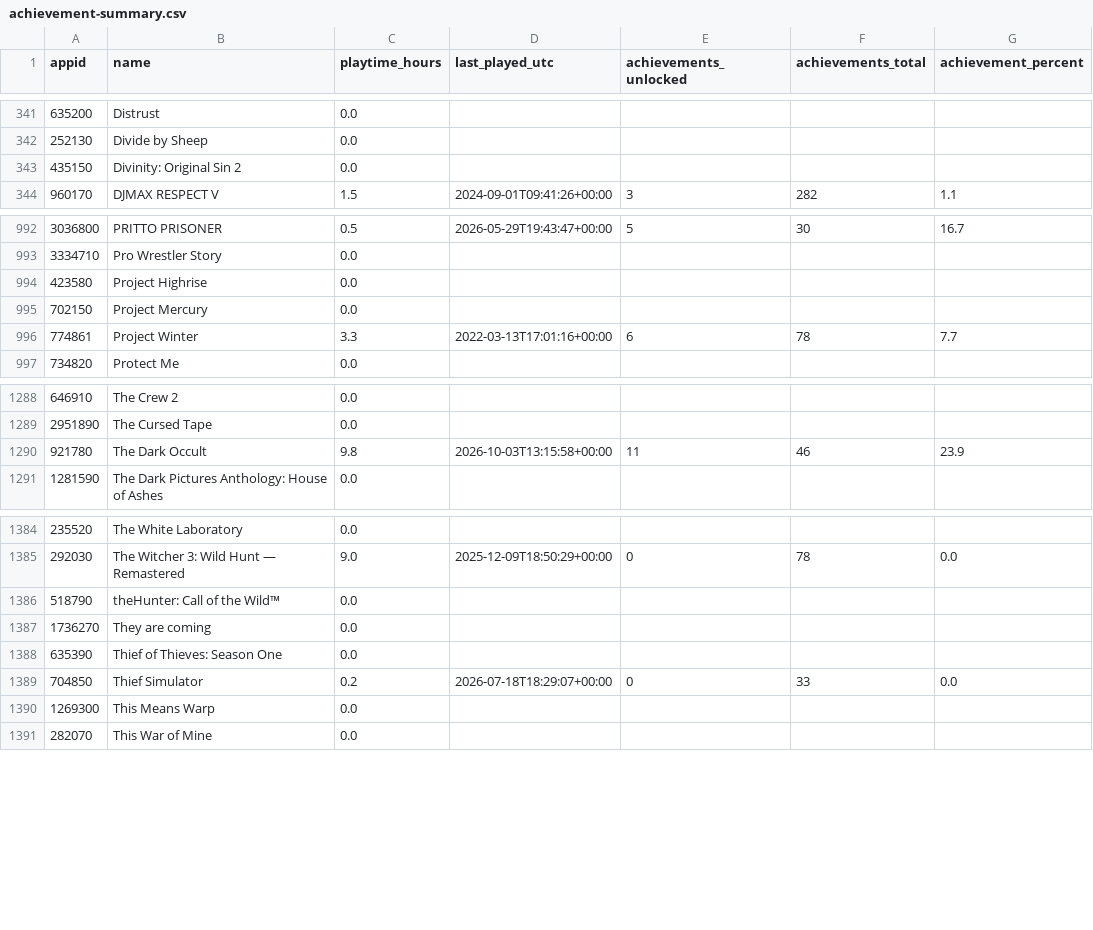
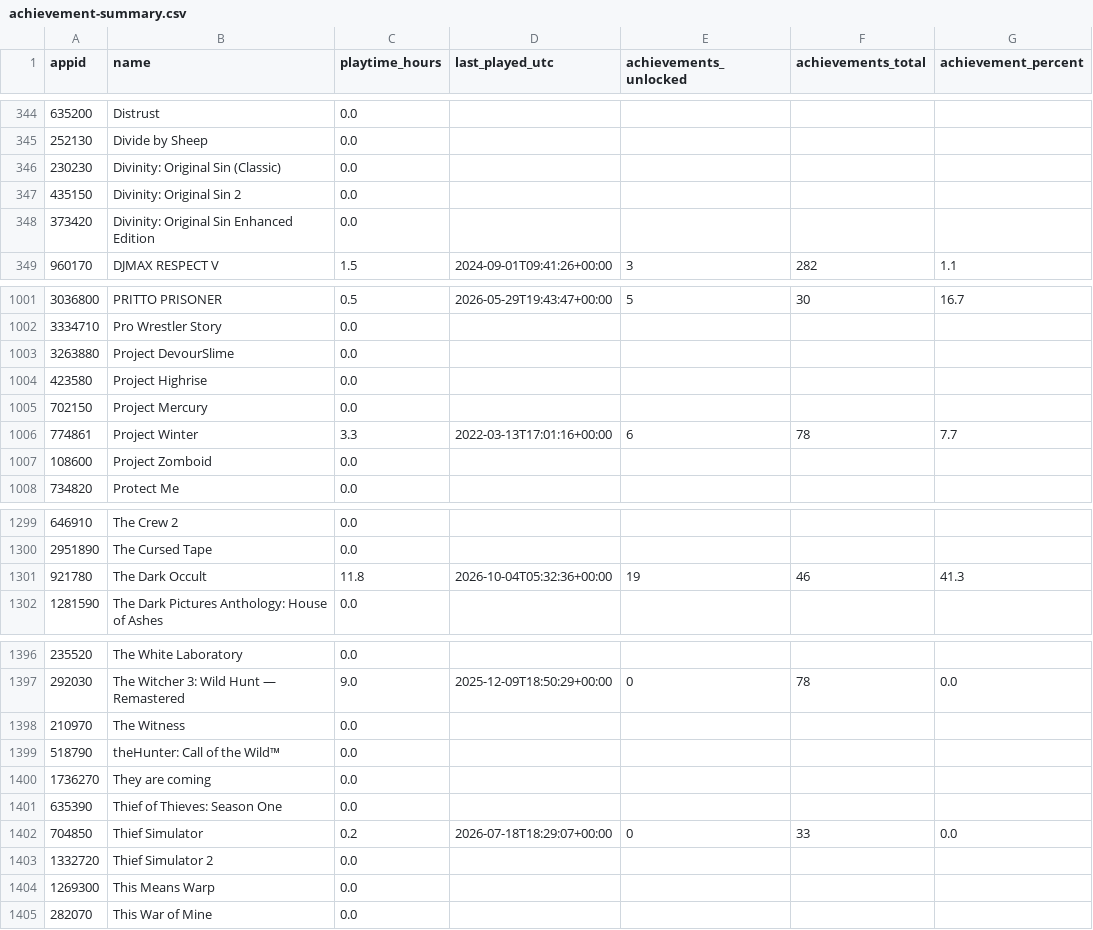
Before and after one commit to loiey8848-blip/steam-data, a CSV file: data/achievement-summary.csv, drawn as a sheet; only a part is shown, gaps mark what is left out; the diff covers the shown part only.

```diff
--- a/data/achievement-summary.csv
+++ b/data/achievement-summary.csv
@@ -342,3 +345,5 @@
 252130,Divide by Sheep,0.0,,,,
+230230,Divinity: Original Sin (Classic),0.0,,,,
 435150,Divinity: Original Sin 2,0.0,,,,
+373420,Divinity: Original Sin Enhanced Edition,0.0,,,,
 960170,DJMAX RESPECT V,1.5,2024-09-01T09:41:26+00:00,3,282,1.1
@@ -993,2 +1002,3 @@
 3334710,Pro Wrestler Story,0.0,,,,
+3263880,Project DevourSlime,0.0,,,,
 423580,Project Highrise,0.0,,,,
@@ -996,2 +1006,3 @@
 774861,Project Winter,3.3,2022-03-13T17:01:16+00:00,6,78,7.7
+108600,Project Zomboid,0.0,,,,
 734820,Protect Me,0.0,,,,
@@ -1289,3 +1300,3 @@
 2951890,The Cursed Tape,0.0,,,,
-921780,The Dark Occult,9.8,2026-10-03T13:15:58+00:00,11,46,23.9
+921780,The Dark Occult,11.8,2026-10-04T05:32:36+00:00,19,46,41.3
 1281590,The Dark Pictures Anthology: House of Ashes,0.0,,,,
@@ -1385,2 +1397,3 @@
 292030,The Witcher 3: Wild Hunt — Remastered,9.0,2025-12-09T18:50:29+00:00,0,78,0.0
+210970,The Witness,0.0,,,,
 518790,theHunter: Call of the Wild™,0.0,,,,
@@ -1389,2 +1402,3 @@
 704850,Thief Simulator,0.2,2026-07-18T18:29:07+00:00,0,33,0.0
+1332720,Thief Simulator 2,0.0,,,,
 1269300,This Means Warp,0.0,,,,
```
Also changed, not shown: 9 added rows elsewhere in this file, data/library.csv, 31 other files.
